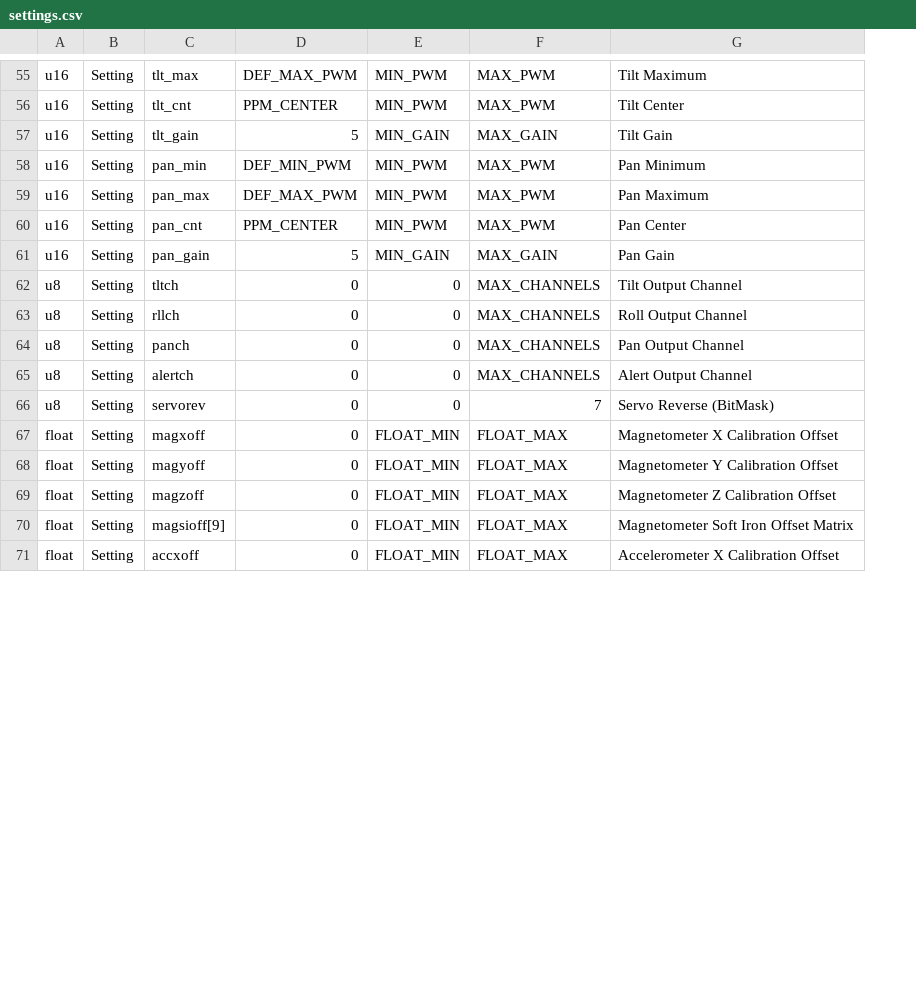
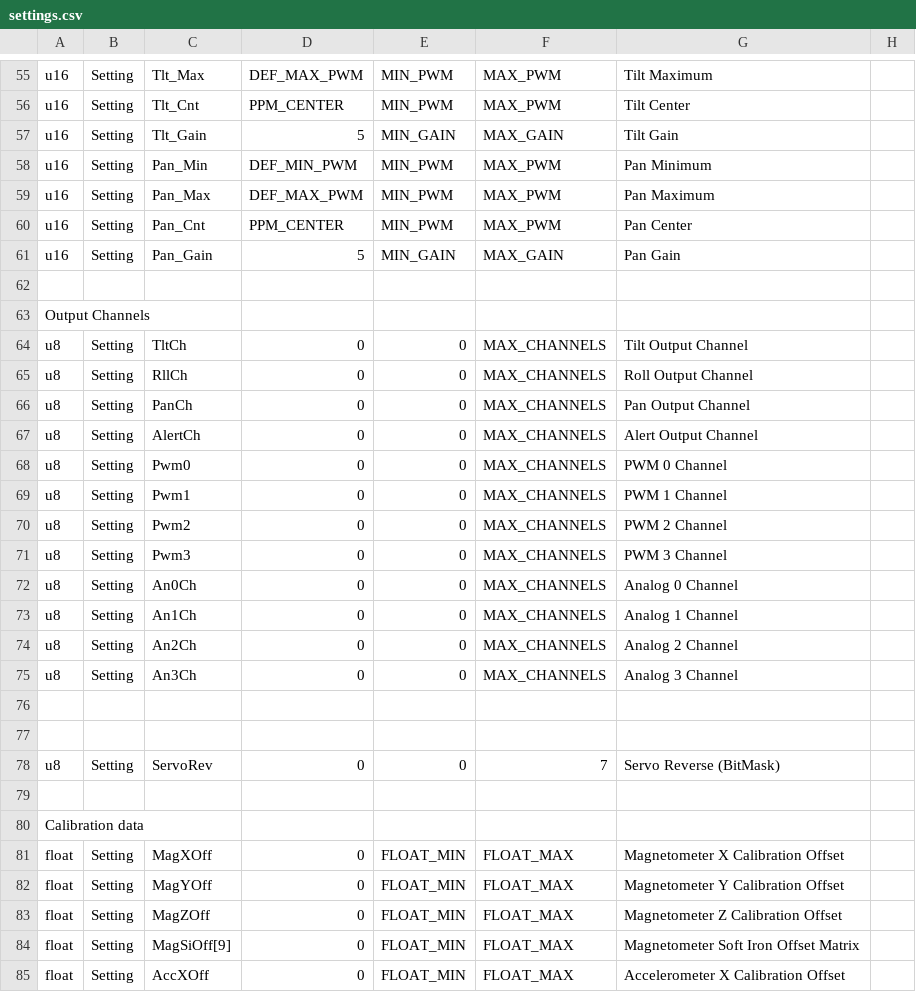
Before and after one commit to dlktdr/HeadTracker, a CSV file: utils/settings.csv, drawn as a sheet; only a part is shown, gaps mark what is left out; removed rows and columns are numbered as before the commit, all else as after; the diff covers the shown part only; the diff names each change by its address in the sheet, - before the commit and + after, or states it on an @@ line.

Commit message:
More settings entered

```diff
--- a/utils/settings.csv
+++ b/utils/settings.csv
-column C, rows 55-71: tlt_max | tlt_cnt | tlt_gain | pan_min | pan_max | pan_cnt | pan_gain | tltch | rllch | panch | alertch | servorev | magxoff | magyoff | magzoff | magsioff[9] | accxoff
+column C, rows 55-61: Tlt_Max | Tlt_Cnt | Tlt_Gain | Pan_Min | Pan_Max | Pan_Cnt | Pan_Gain; rows 64-67: TltCh | RllCh | PanCh | AlertCh; row 78: ServoRev; rows 81-85: MagXOff | MagYOff | MagZOff | MagSiOff[9] | AccXOff
+column H, empty
+row 62: (empty)
+row 63: Output Channels
+row 68: u8 | Setting | Pwm0 | 0 | 0 | MAX_CHANNELS | PWM 0 Channel
+row 69: u8 | Setting | Pwm1 | 0 | 0 | MAX_CHANNELS | PWM 1 Channel
+row 70: u8 | Setting | Pwm2 | 0 | 0 | MAX_CHANNELS | PWM 2 Channel
+row 71: u8 | Setting | Pwm3 | 0 | 0 | MAX_CHANNELS | PWM 3 Channel
+row 72: u8 | Setting | An0Ch | 0 | 0 | MAX_CHANNELS | Analog 0 Channel
+row 73: u8 | Setting | An1Ch | 0 | 0 | MAX_CHANNELS | Analog 1 Channel
+row 74: u8 | Setting | An2Ch | 0 | 0 | MAX_CHANNELS | Analog 2 Channel
+row 75: u8 | Setting | An3Ch | 0 | 0 | MAX_CHANNELS | Analog 3 Channel
+row 76: (empty)
+row 77: (empty)
+row 79: (empty)
+row 80: Calibration data
```
Also changed, not shown: 12 added rows and 1 edited cell elsewhere in this file, 2 other files.
